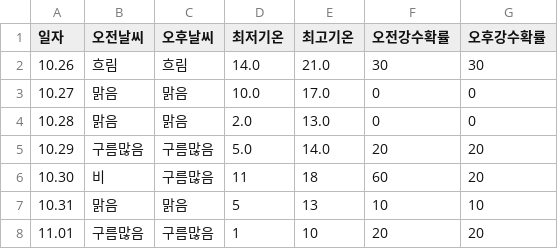
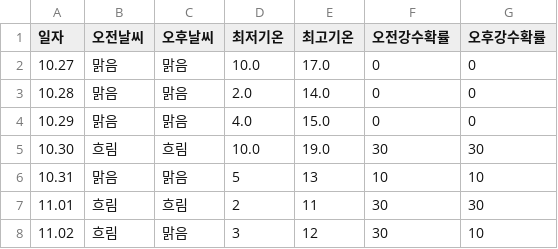
Before and after one commit to tndhrthwls12/Gangdong-infographic26, a CSV file: weather-data/weather_7days.csv, drawn as a sheet.

```diff
--- a/weather-data/weather_7days.csv
+++ b/weather-data/weather_7days.csv
@@ -1,8 +1,8 @@
 일자,오전날씨,오후날씨,최저기온,최고기온,오전강수확률,오후강수확률
-10.26,흐림,흐림,14.0,21.0,30,30
 10.27,맑음,맑음,10.0,17.0,0,0
-10.28,맑음,맑음,2.0,13.0,0,0
-10.29,구름많음,구름많음,5.0,14.0,20,20
-10.30,비,구름많음,11,18,60,20
+10.28,맑음,맑음,2.0,14.0,0,0
+10.29,맑음,맑음,4.0,15.0,0,0
+10.30,흐림,흐림,10.0,19.0,30,30
 10.31,맑음,맑음,5,13,10,10
-11.01,구름많음,구름많음,1,10,20,20
+11.01,흐림,흐림,2,11,30,30
+11.02,흐림,맑음,3,12,30,10
```
